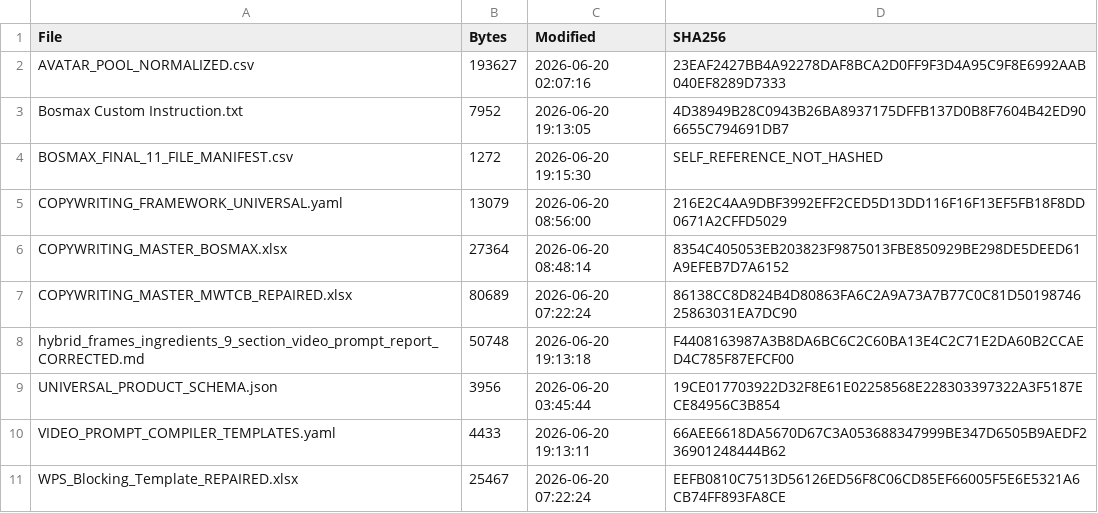
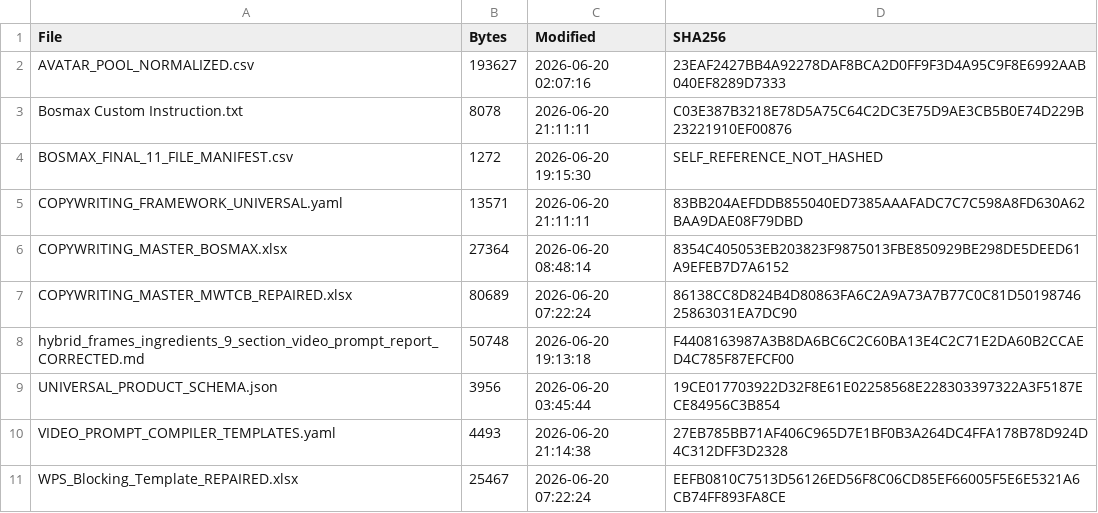
Before and after one commit to MFR-Marketing-Resources/Bosmax-Command_Centre, a CSV file: knowledge-pack/manifests/BOSMAX_FINAL_11_FILE_MANIFEST.csv (was BOSMAX_FINAL_11_FILE_MANIFEST.csv), drawn as a sheet.

Commit message:
chore(repo): initialize Bosmax Command Centre governance and knowledge pack [Mandor-Gate: PASSED | Sandbox: Manual]

```diff
--- a/BOSMAX_FINAL_11_FILE_MANIFEST.csv
+++ b/knowledge-pack/manifests/BOSMAX_FINAL_11_FILE_MANIFEST.csv
@@ -2,5 +2,5 @@ File,Bytes,Modified,SHA256
 AVATAR_POOL_NORMALIZED.csv,193627,2026-06-20 02:07:16,23EAF2427BB4A92278DAF8BCA2D0FF9F3D4A95C9F8E6992AAB040EF8289D7333
-Bosmax Custom Instruction.txt,7952,2026-06-20 19:13:05,4D38949B28C0943B26BA8937175DFFB137D0B8F7604B42ED906655C794691DB7
+Bosmax Custom Instruction.txt,8078,2026-06-20 21:11:11,C03E387B3218E78D5A75C64C2DC3E75D9AE3CB5B0E74D229B23221910EF00876
 BOSMAX_FINAL_11_FILE_MANIFEST.csv,1272,2026-06-20 19:15:30,SELF_REFERENCE_NOT_HASHED
-COPYWRITING_FRAMEWORK_UNIVERSAL.yaml,13079,2026-06-20 08:56:00,216E2C4AA9DBF3992EFF2CED5D13DD116F16F13EF5FB18F8DD0671A2CFFD5029
+COPYWRITING_FRAMEWORK_UNIVERSAL.yaml,13571,2026-06-20 21:11:11,83BB204AEFDDB855040ED7385AAAFADC7C7C598A8FD630A62BAA9DAE08F79DBD
 COPYWRITING_MASTER_BOSMAX.xlsx,27364,2026-06-20 08:48:14,8354C405053EB203823F9875013FBE850929BE298DE5DEED61A9EFEB7D7A6152
@@ -9,3 +9,3 @@ hybrid_frames_ingredients_9_section_video_prompt_report_CORRECTED.md,50748,2026-
 UNIVERSAL_PRODUCT_SCHEMA.json,3956,2026-06-20 03:45:44,19CE017703922D32F8E61E02258568E228303397322A3F5187ECE84956C3B854
-VIDEO_PROMPT_COMPILER_TEMPLATES.yaml,4433,2026-06-20 19:13:11,66AEE6618DA5670D67C3A053688347999BE347D6505B9AEDF236901248444B62
+VIDEO_PROMPT_COMPILER_TEMPLATES.yaml,4493,2026-06-20 21:14:38,27EB785BB71AF406C965D7E1BF0B3A264DC4FFA178B78D924D4C312DFF3D2328
 WPS_Blocking_Template_REPAIRED.xlsx,25467,2026-06-20 07:22:24,EEFB0810C7513D56126ED56F8C06CD85EF66005F5E6E5321A6CB74FF893FA8CE
```
Also changed, not shown: 29 other files.
